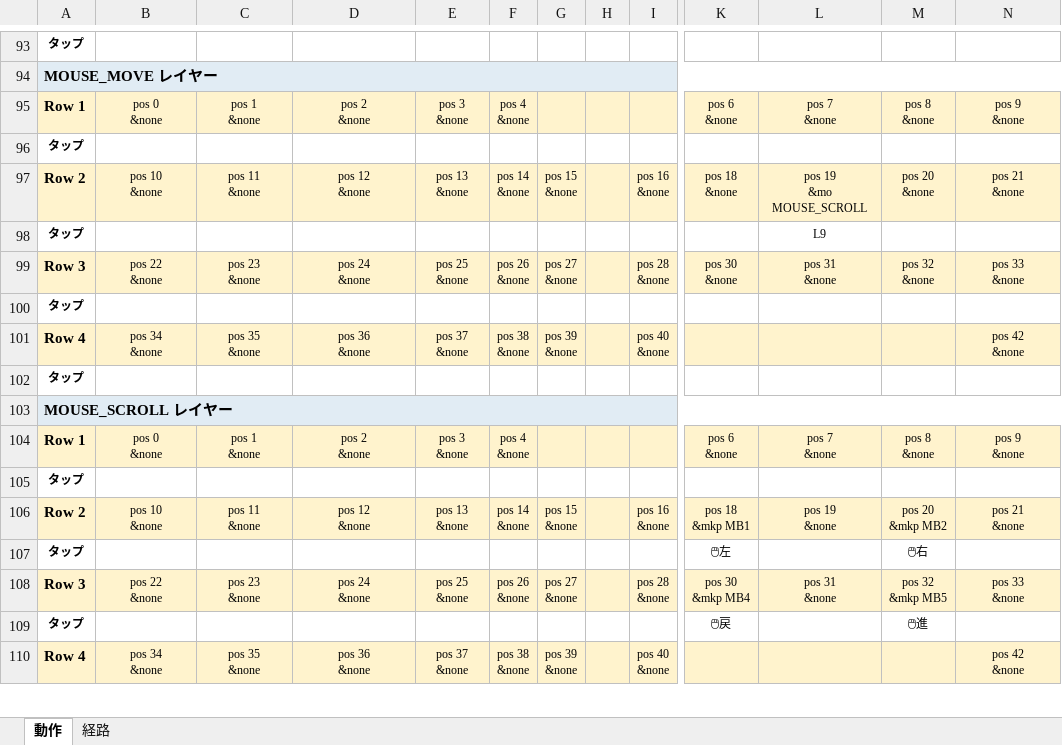
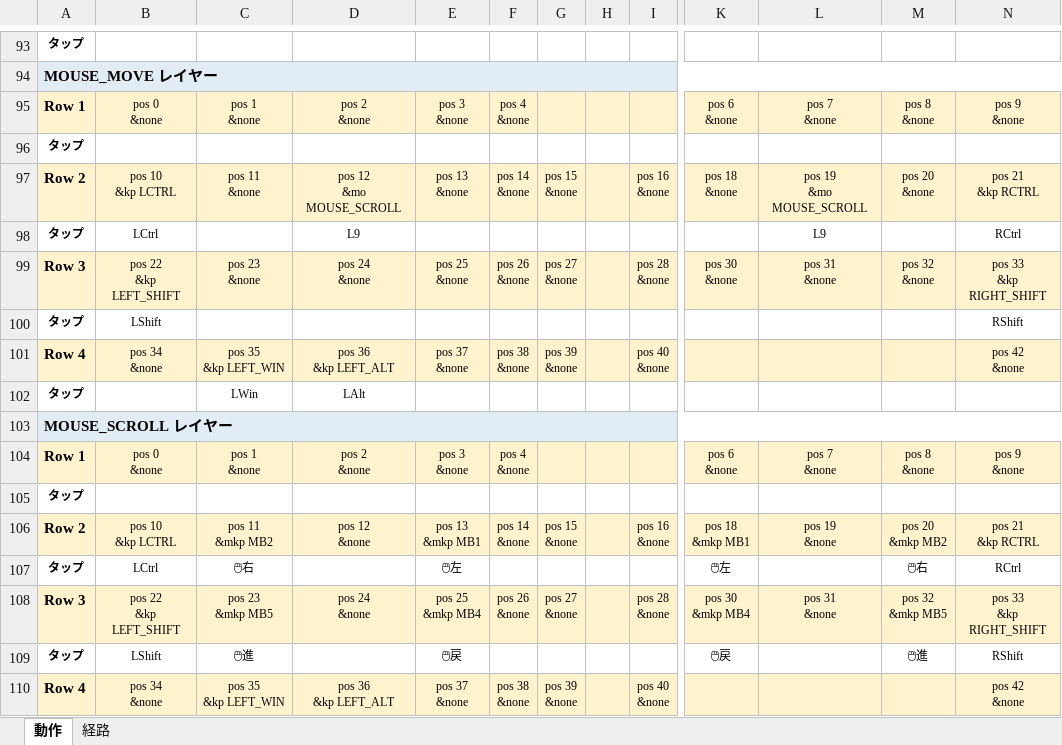
Before and after one commit to ryo-aoki-pc/zmk-config-roBa, an Excel workbook: KEYMAP.xlsx, sheet 動作, drawn as a sheet; only a part is shown, gaps mark what is left out; values as stored, in another font and other column widths than the file's, no borders; ↵ is a line break in a cell; the diff covers the shown part only; the diff names each change by its address in the sheet, - before the commit and + after, or states it on an @@ line.

```diff
--- a/KEYMAP.xlsx (sheet 動作)
+++ b/KEYMAP.xlsx (sheet 動作)
-B97: pos 10 ↵ &none
+B97: pos 10 ↵ &kp LCTRL
-D97: pos 12 ↵ &none
+D97: pos 12 ↵ &mo MOUSE_SCROLL
-N97: pos 21 ↵ &none
+N97: pos 21 ↵ &kp RCTRL
-B98: (empty)
+B98: LCtrl
-D98: (empty)
+D98: L9
-N98: (empty)
+N98: RCtrl
-B99: pos 22 ↵ &none
+B99: pos 22 ↵ &kp LEFT_SHIFT
-N99: pos 33 ↵ &none
+N99: pos 33 ↵ &kp RIGHT_SHIFT
-B100: (empty)
+B100: LShift
-N100: (empty)
+N100: RShift
-C101: pos 35 ↵ &none
+C101: pos 35 ↵ &kp LEFT_WIN
-D101: pos 36 ↵ &none
+D101: pos 36 ↵ &kp LEFT_ALT
-C102: (empty)
+C102: LWin
-D102: (empty)
+D102: LAlt
-B106: pos 10 ↵ &none
+B106: pos 10 ↵ &kp LCTRL
-C106: pos 11 ↵ &none
+C106: pos 11 ↵ &mkp MB2
-E106: pos 13 ↵ &none
+E106: pos 13 ↵ &mkp MB1
-N106: pos 21 ↵ &none
+N106: pos 21 ↵ &kp RCTRL
-B107: (empty)
+B107: LCtrl
-C107: (empty)
+C107: 🖱右
-E107: (empty)
+E107: 🖱左
-N107: (empty)
+N107: RCtrl
-B108: pos 22 ↵ &none
+B108: pos 22 ↵ &kp LEFT_SHIFT
-C108: pos 23 ↵ &none
+C108: pos 23 ↵ &mkp MB5
-E108: pos 25 ↵ &none
+E108: pos 25 ↵ &mkp MB4
-N108: pos 33 ↵ &none
+N108: pos 33 ↵ &kp RIGHT_SHIFT
-B109: (empty)
+B109: LShift
-C109: (empty)
+C109: 🖱進
-E109: (empty)
+E109: 🖱戻
-N109: (empty)
+N109: RShift
-C110: pos 35 ↵ &none
+C110: pos 35 ↵ &kp LEFT_WIN
-D110: pos 36 ↵ &none
+D110: pos 36 ↵ &kp LEFT_ALT
```
Also changed, not shown: 2 edited cells elsewhere in this sheet, sheet 経路, 23 other files.
